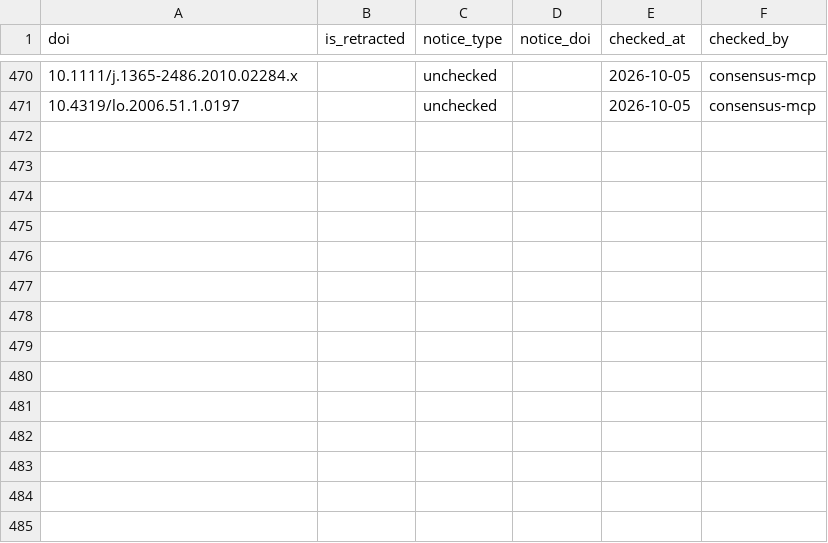
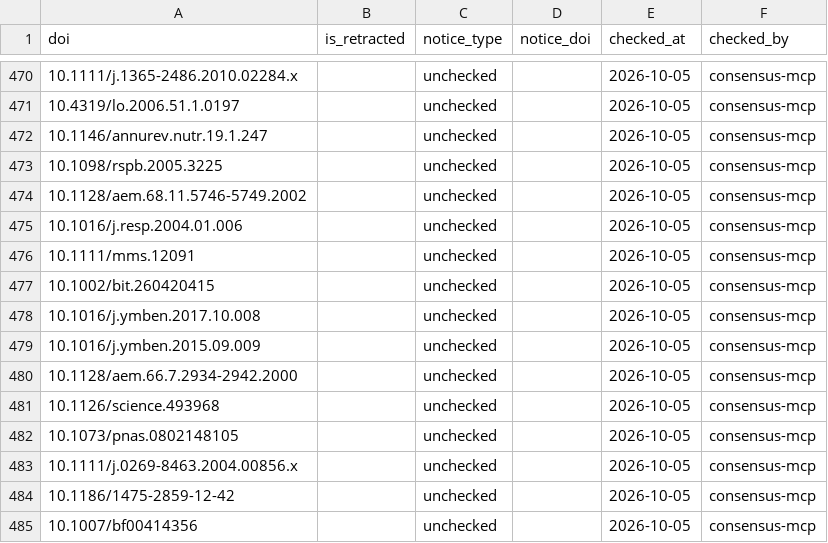
Before and after one commit to TaxonBodyMassML/TaxonBodyMass_DB, a CSV file: Bib/scite_checks.csv, drawn as a sheet; only a part is shown, gaps mark what is left out.

Commit message:
Hoehler_etal_2023 Stage 2 round: reference list, verified primary references, queue rows (#1, #66)
references.csv transcribes the workbook's Refs sheet verbatim (21 codes);
reflist_specs gains Hoehler_etal_2023 (compilation DOI 10.1073/pnas.2303764120);
--init --verify --queue: 16 keys, 10 certain (two-service agreement), 4 pending
(weak_match: the PNAS initials-first style parses the surname into the title),
2 not found; 6 rows queued. Savage 2004, Gillooly 2017 and Nagy 1999 are role
compilation (terminal). Makarieva:2008aa in the curated bib gains its DOI so
MatchIntermediateLabel() recognises the Makarieva_2008 label (Chown precedent).
Consensus screen of the 15 DOIs appended to Bib/scite_checks.csv (Scite quota
exhausted).

```diff
--- a/Bib/scite_checks.csv
+++ b/Bib/scite_checks.csv
@@ -471 +471,15 @@ doi,is_retracted,notice_type,notice_doi,checked_at,checked_by
 10.4319/lo.2006.51.1.0197,,unchecked,,2026-10-05,consensus-mcp
+10.1146/annurev.nutr.19.1.247,,unchecked,,2026-10-05,consensus-mcp
+10.1098/rspb.2005.3225,,unchecked,,2026-10-05,consensus-mcp
+10.1128/aem.68.11.5746-5749.2002,,unchecked,,2026-10-05,consensus-mcp
+10.1016/j.resp.2004.01.006,,unchecked,,2026-10-05,consensus-mcp
+10.1111/mms.12091,,unchecked,,2026-10-05,consensus-mcp
+10.1002/bit.260420415,,unchecked,,2026-10-05,consensus-mcp
+10.1016/j.ymben.2017.10.008,,unchecked,,2026-10-05,consensus-mcp
+10.1016/j.ymben.2015.09.009,,unchecked,,2026-10-05,consensus-mcp
+10.1128/aem.66.7.2934-2942.2000,,unchecked,,2026-10-05,consensus-mcp
+10.1126/science.493968,,unchecked,,2026-10-05,consensus-mcp
+10.1073/pnas.0802148105,,unchecked,,2026-10-05,consensus-mcp
+10.1111/j.0269-8463.2004.00856.x,,unchecked,,2026-10-05,consensus-mcp
+10.1186/1475-2859-12-42,,unchecked,,2026-10-05,consensus-mcp
+10.1007/bf00414356,,unchecked,,2026-10-05,consensus-mcp
```
Also changed, not shown: Bib/pending_citations.csv, Bib/source_provenance_classes.csv, 6 other files.
